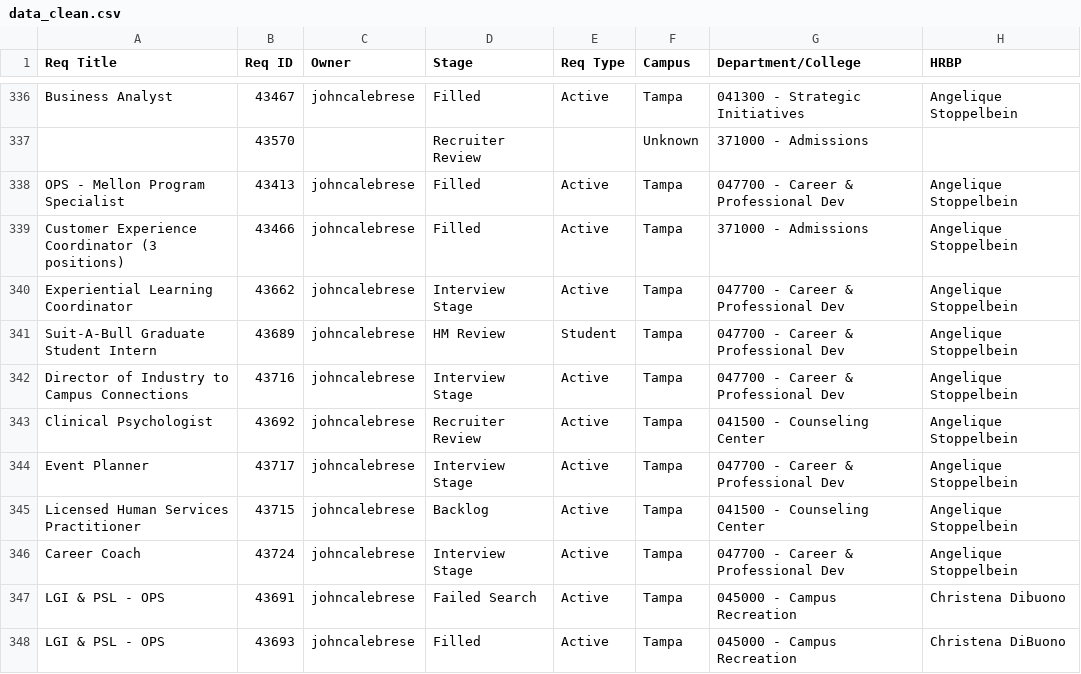
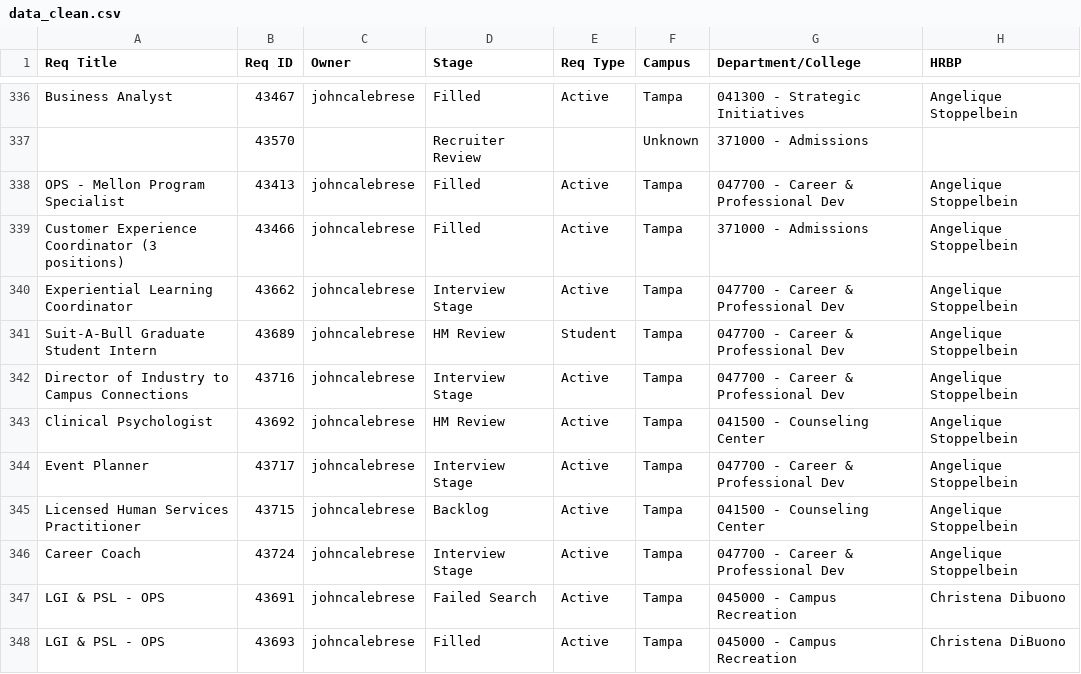
Before and after one commit to gabelopez-dev/usf-dashboard, a CSV file: data_clean.csv, drawn as a sheet; only a part is shown, gaps mark what is left out; the diff names each change by its address in the sheet, - before the commit and + after, or states it on an @@ line.

Commit message:
Auto-update data_clean.csv from Notion

```diff
--- a/data_clean.csv
+++ b/data_clean.csv
-D343 (Stage): Recruiter Review
+D343 (Stage): HM Review
```
